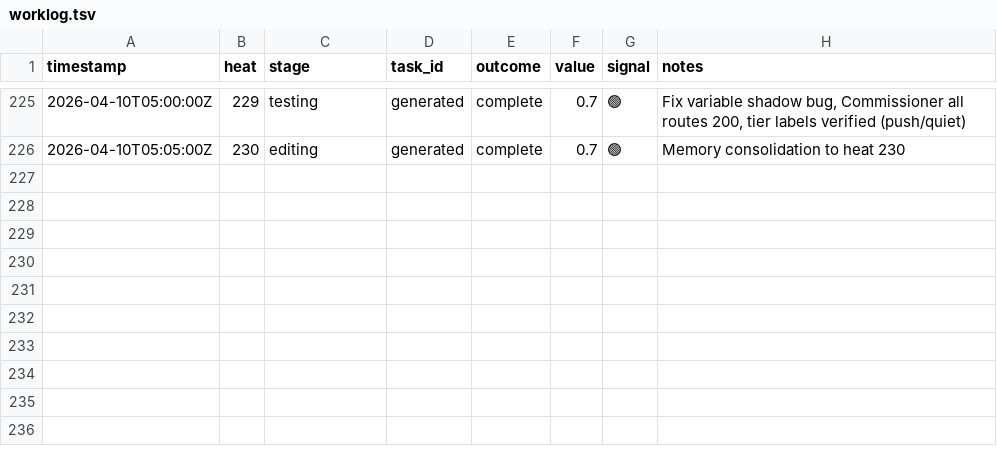
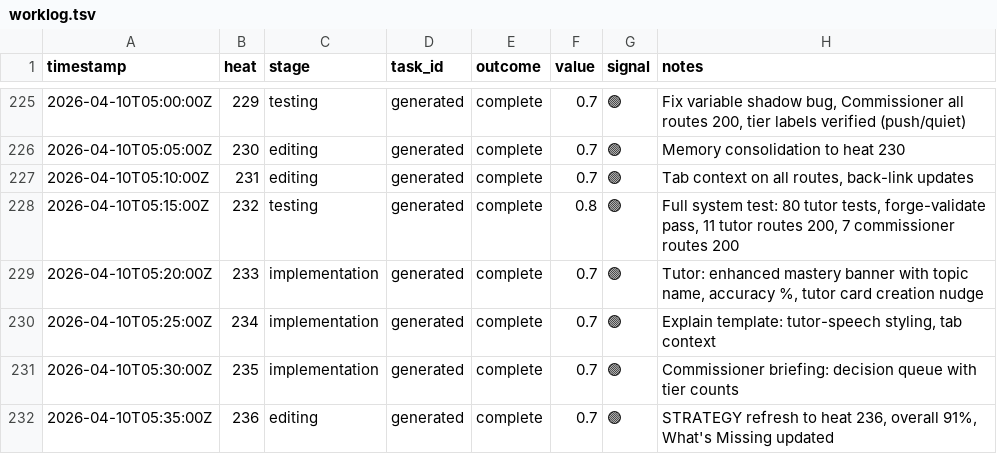
Before and after one commit to mangeshgupte/smithy2, a TSV file: worklog.tsv, drawn as a sheet; only a part is shown, gaps mark what is left out.

Commit message:
[editing] STRATEGY refresh to heat 236, overall 91%

```diff
--- a/worklog.tsv
+++ b/worklog.tsv
@@ -226 +226,7 @@ timestamp	heat	stage	task_id	outcome	value	signal	notes
 2026-04-10T05:05:00Z	230	editing	generated	complete	0.7	🟢	Memory consolidation to heat 230
+2026-04-10T05:10:00Z	231	editing	generated	complete	0.7	🟢	Tab context on all routes, back-link updates
+2026-04-10T05:15:00Z	232	testing	generated	complete	0.8	🟢	Full system test: 80 tutor tests, forge-validate pass, 11 tutor routes 200, 7 commissioner routes 200
+2026-04-10T05:20:00Z	233	implementation	generated	complete	0.7	🟢	Tutor: enhanced mastery banner with topic name, accuracy %, tutor card creation nudge
+2026-04-10T05:25:00Z	234	implementation	generated	complete	0.7	🟢	Explain template: tutor-speech styling, tab context
+2026-04-10T05:30:00Z	235	implementation	generated	complete	0.7	🟢	Commissioner briefing: decision queue with tier counts
+2026-04-10T05:35:00Z	236	editing	generated	complete	0.7	🟢	STRATEGY refresh to heat 236, overall 91%, What's Missing updated
```
Also changed, not shown: 2 other files.
